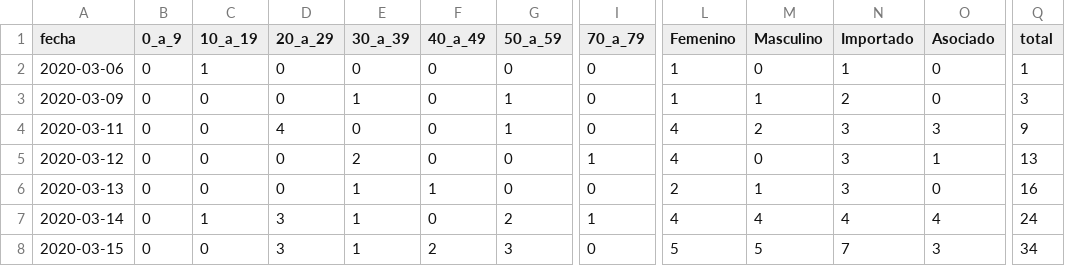
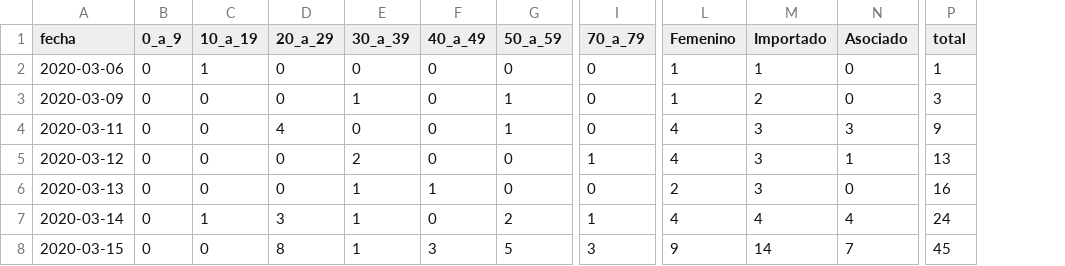
Before and after one commit to vyolete/COVID-19-Colombia, a CSV file: time_series.csv, drawn as a sheet; only a part is shown, gaps mark what is left out; removed rows and columns are numbered as before the commit, all else as after; the diff names each change by its address in the sheet, - before the commit and + after, or states it on an @@ line.

```diff
--- a/time_series.csv
+++ b/time_series.csv
-column M (Masculino), rows 2-8: 0 | 1 | 2 | 0 | 1 | 4 | 5
-D8 (20_a_29): 3
+D8 (20_a_29): 8
-F8 (40_a_49): 2
+F8 (40_a_49): 3
-G8 (50_a_59): 3
+G8 (50_a_59): 5
-I8 (70_a_79): 0
+I8 (70_a_79): 3
-L8 (Femenino): 5
+L8 (Femenino): 9
-M8 (Importado): 7
+M8 (Importado): 14
-N8 (Asociado): 3
+N8 (Asociado): 7
-P8 (total): 34
+P8 (total): 45
```
Also changed, not shown: dataset.csv.
